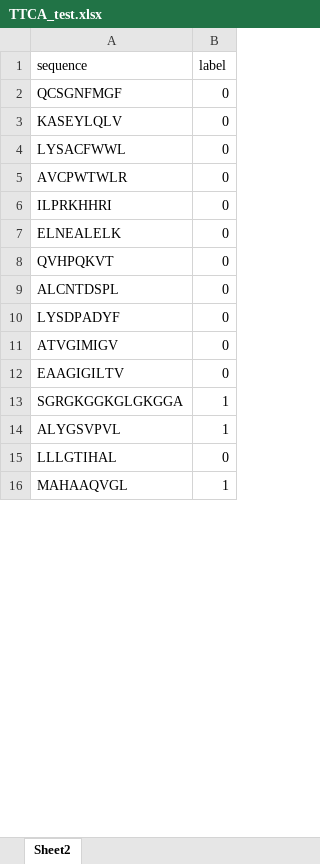
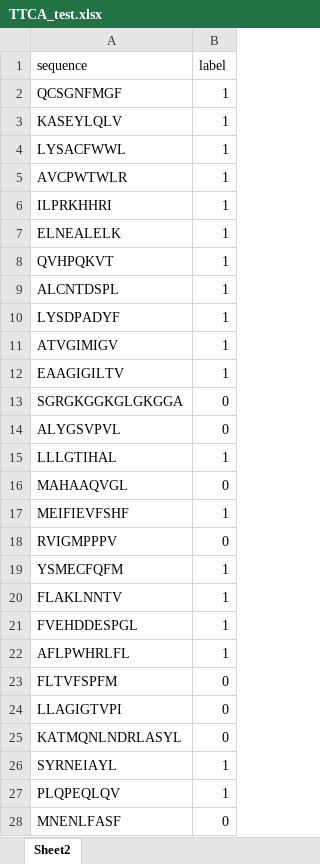
Before and after one commit to dzjxzyd/UniDL4BioPep, an Excel workbook: 10. TTCA/TTCA_test.xlsx, sheet Sheet2, drawn as a sheet; only a part is shown; values as stored, in another font and other column widths than the file's, no borders; the diff covers the shown part only; the diff names each change by its address in the sheet, - before the commit and + after, or states it on an @@ line.

```diff
--- a/10. TTCA/TTCA_test.xlsx (sheet Sheet2)
+++ b/10. TTCA/TTCA_test.xlsx (sheet Sheet2)
-B2:B12 (label): 0
+B2:B12 (label): 1
-B13:B14 (label): 1
+B13:B14 (label): 0
-B15 (label): 0
+B15 (label): 1
-B16 (label): 1
+B16 (label): 0
@@ row 123 moved to row 17: MEIFIEVFSHF @@
+row 18: RVIGMPPPV | 0
+row 19: YSMECFQFM | 1
+row 20: FLAKLNNTV | 1
+row 21: FVEHDDESPGL | 1
+row 22: AFLPWHRLFL | 1
+row 23: FLTVFSPFM | 0
+row 24: LLAGIGTVPI | 0
+row 25: KATMQNLNDRLASYL | 0
+row 26: SYRNEIAYL | 1
+row 27: PLQPEQLQV | 1
+row 28: MNENLFASF | 0
```
Also changed, not shown: 92 added rows, 103 removed rows, 2 moved rows and 75 edited cells elsewhere in this sheet, 10. TTCA/TTCA_train.xlsx, 8 other files.
